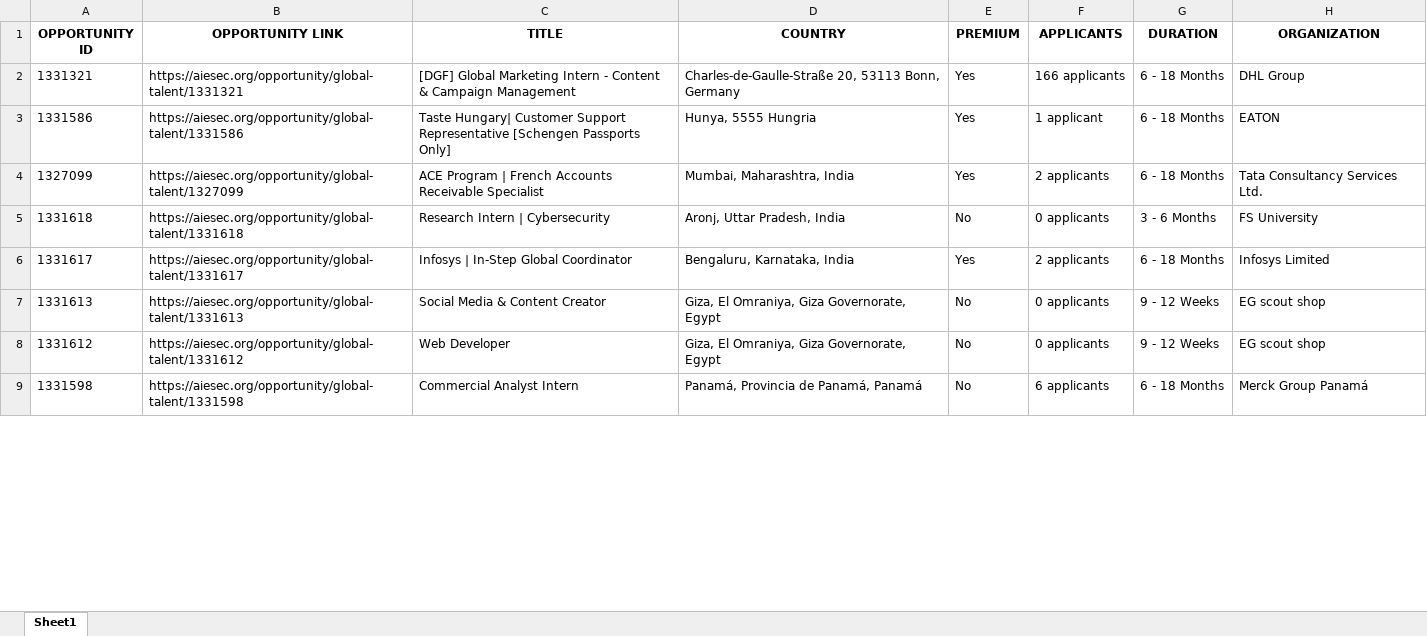
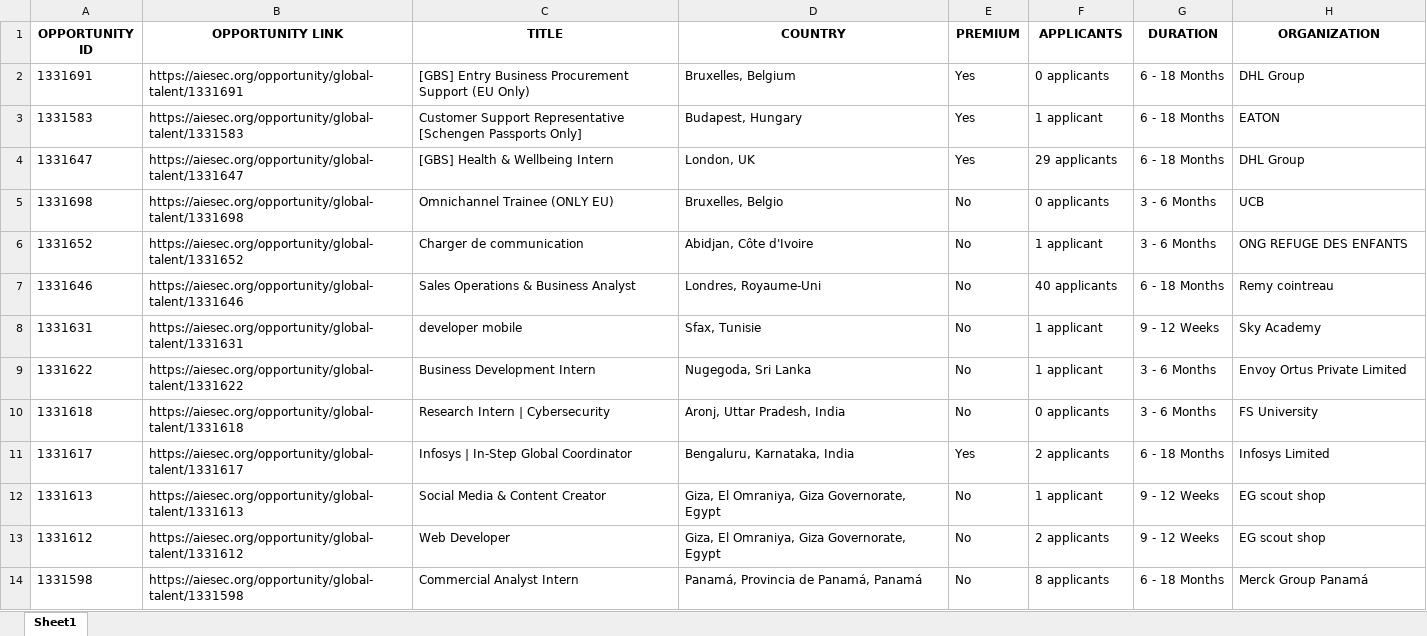
Before and after one commit to IbrahiimHassan/AIESEC_GUC, an Excel workbook: Today.xlsx, sheet Sheet1, drawn as a sheet; only a part is shown; values as stored, in another font and other column widths than the file's, no borders; addresses are those after the commit; the diff covers the shown part only; the diff names each change by its address in the sheet, - before the commit and + after, or states it on an @@ line.

```diff
--- a/Today.xlsx (sheet Sheet1)
+++ b/Today.xlsx (sheet Sheet1)
-A2 (OPPORTUNITY ID): 1331321
+A2 (OPPORTUNITY ID): 1331691
-B2 (OPPORTUNITY LINK): https://aiesec.org/opportunity/global-talent/1331321
+B2 (OPPORTUNITY LINK): https://aiesec.org/opportunity/global-talent/1331691
-C2 (TITLE): [DGF] Global Marketing Intern - Content & Campaign Management
+C2 (TITLE): [GBS] Entry Business Procurement Support (EU Only)
-D2 (COUNTRY): Charles-de-Gaulle-Straße 20, 53113 Bonn, Germany
+D2 (COUNTRY): Bruxelles, Belgium
-F2 (APPLICANTS): 166 applicants
+F2 (APPLICANTS): 0 applicants
-A3 (OPPORTUNITY ID): 1331586
+A3 (OPPORTUNITY ID): 1331583
-B3 (OPPORTUNITY LINK): https://aiesec.org/opportunity/global-talent/1331586
+B3 (OPPORTUNITY LINK): https://aiesec.org/opportunity/global-talent/1331583
-C3 (TITLE): Taste Hungary| Customer Support…
+C3 (TITLE): Customer Support…
-D3 (COUNTRY): Hunya, 5555 Hungria
+D3 (COUNTRY): Budapest, Hungary
@@ row 4 moved to row 249: 1327099 @@
+row 4: 1331647 | https://aiesec.org/opportunity/global-talent/1331647 | [GBS] Health & Wellbeing Intern | London, UK | Yes | 29 applicants | 6 - 18 Months | DHL Group
+row 5: 1331698 | https://aiesec.org/opportunity/global-talent/1331698 | Omnichannel Trainee (ONLY EU) | Bruxelles, Belgio | No | 0 applicants | 3 - 6 Months | UCB
+row 6: 1331652 | https://aiesec.org/opportunity/global-talent/1331652 | Charger de communication | Abidjan, Côte d'Ivoire | No | 1 applicant | 3 - 6 Months | ONG REFUGE DES ENFANTS
+row 7: 1331646 | https://aiesec.org/opportunity/global-talent/1331646 | Sales Operations & Business Analyst | Londres, Royaume-Uni | No | 40 applicants | 6 - 18 Months | Remy cointreau
+row 8: 1331631 | https://aiesec.org/opportunity/global-talent/1331631 | developer mobile | Sfax, Tunisie | No | 1 applicant | 9 - 12 Weeks | Sky Academy
+row 9: 1331622 | https://aiesec.org/opportunity/global-talent/1331622 | Business Development Intern | Nugegoda, Sri Lanka | No | 1 applicant | 3 - 6 Months | Envoy Ortus Private Limited
-F12 (APPLICANTS): 0 applicants
+F12 (APPLICANTS): 1 applicant
-F13 (APPLICANTS): 0 applicants
+F13 (APPLICANTS): 2 applicants
-F14 (APPLICANTS): 6 applicants
+F14 (APPLICANTS): 8 applicants
```
Also changed, not shown: 13 added rows, 5 removed rows and 67 edited cells elsewhere in this sheet, New.xlsx, 1 other file.
